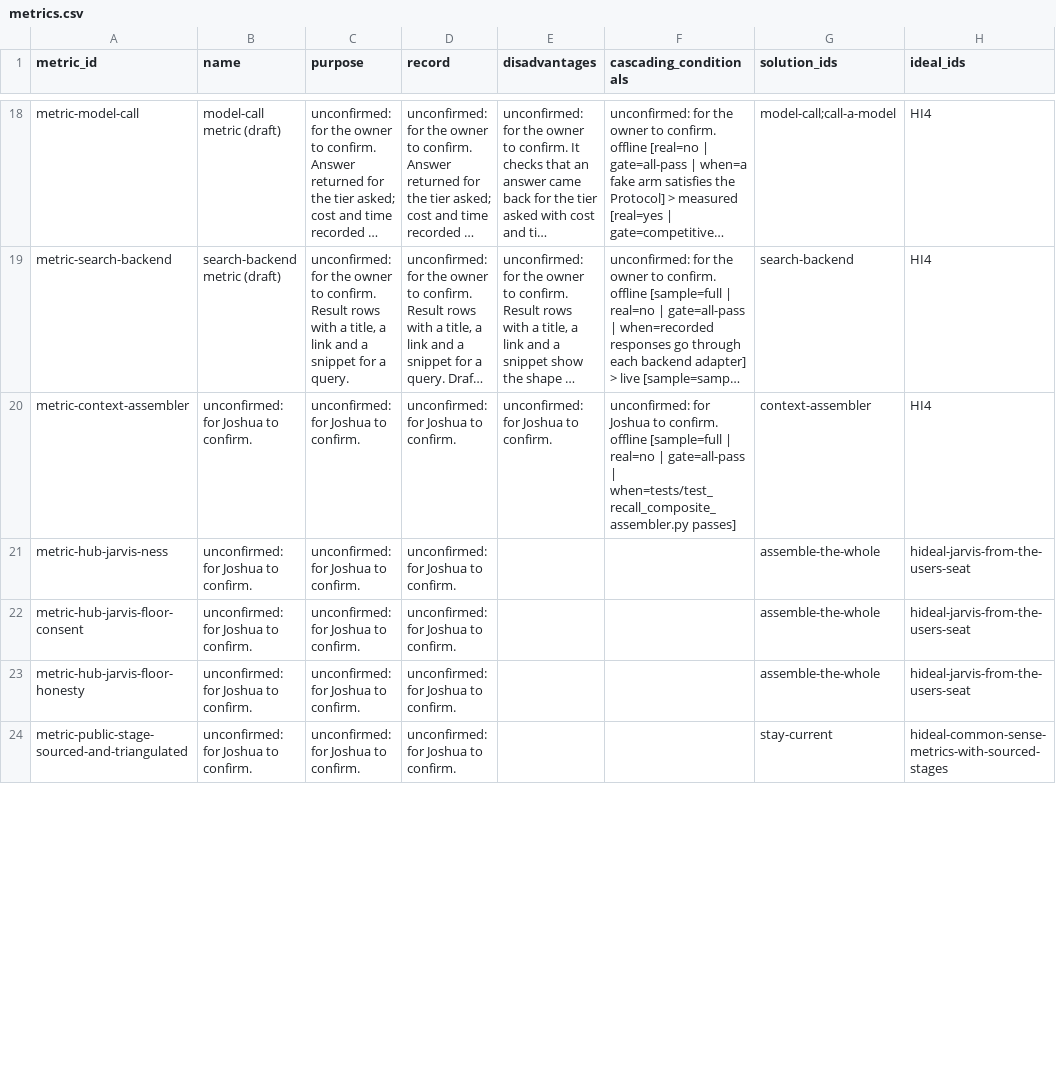
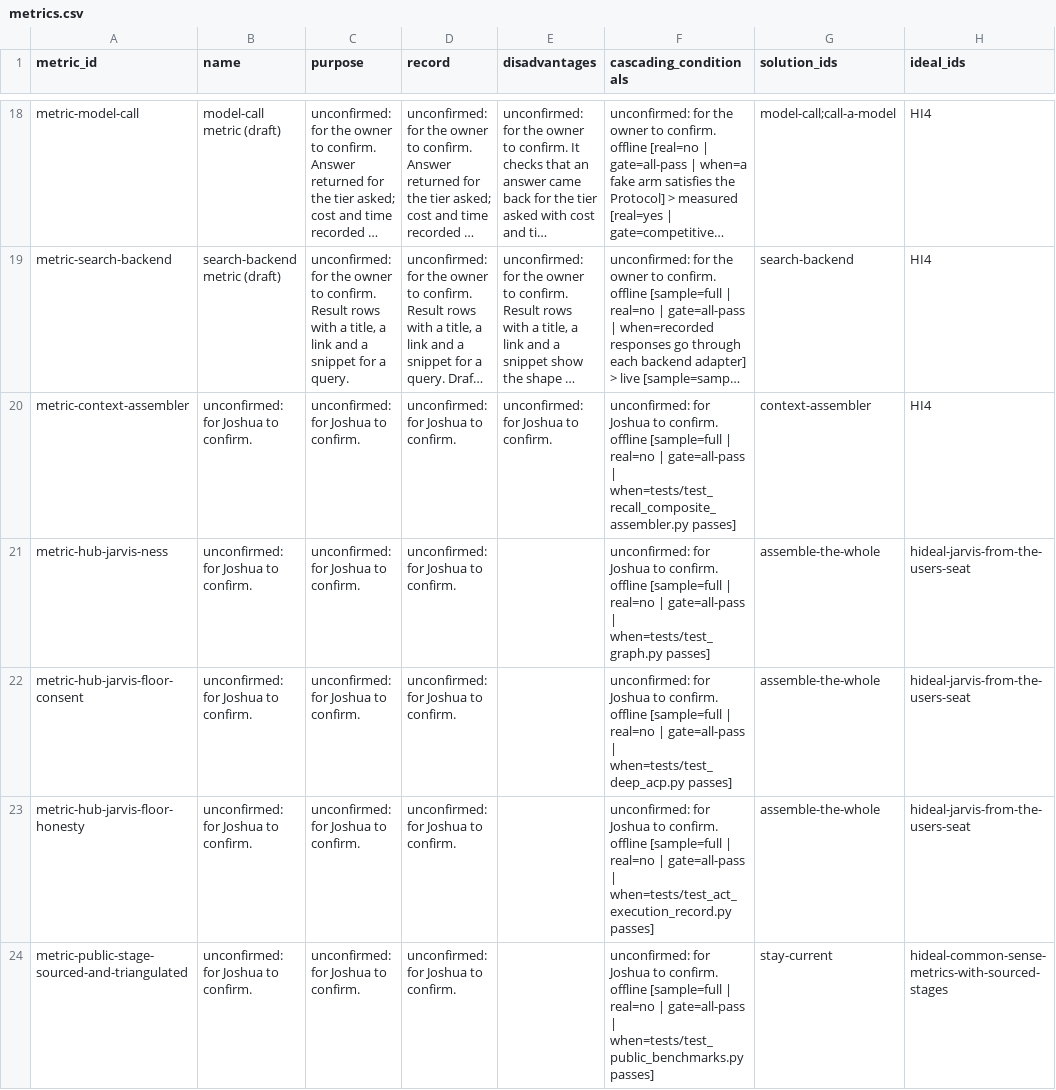
Before and after one commit to SpiritualData/ai-hub-of-hubs-structure, a CSV file: esoi/metrics.csv, drawn as a sheet; only a part is shown, gaps mark what is left out; long unchanged cells end in …; the diff covers the shown part only; the diff names each change by its address in the sheet, - before the commit and + after, or states it on an @@ line.

```diff
--- a/esoi/metrics.csv
+++ b/esoi/metrics.csv
-F21 (cascading_conditionals): (empty)
+F21 (cascading_conditionals): unconfirmed: for Joshua to confirm. offline [sample=full | real=no | gate=all-pass | when=tests/test_graph.py passes]
-F22 (cascading_conditionals): (empty)
+F22 (cascading_conditionals): unconfirmed: for Joshua to confirm. offline [sample=full | real=no | gate=all-pass | when=tests/test_deep_acp.py passes]
-F23 (cascading_conditionals): (empty)
+F23 (cascading_conditionals): unconfirmed: for Joshua to confirm. offline [sample=full | real=no | gate=all-pass | when=tests/test_act_execution_record.py passes]
-F24 (cascading_conditionals): (empty)
+F24 (cascading_conditionals): unconfirmed: for Joshua to confirm. offline [sample=full | real=no | gate=all-pass | when=tests/test_public_benchmarks.py passes]
```
Also changed, not shown: 6 edited cells elsewhere in this file.
